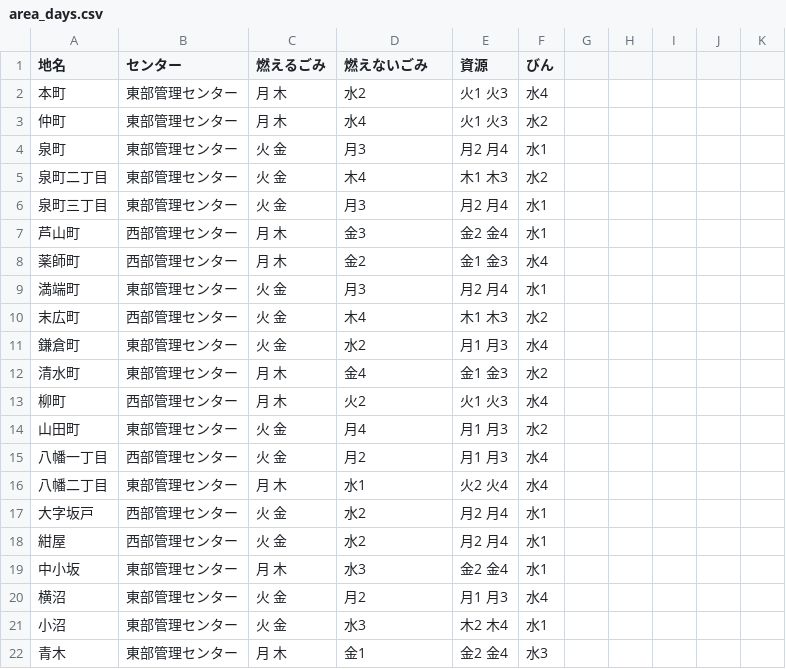
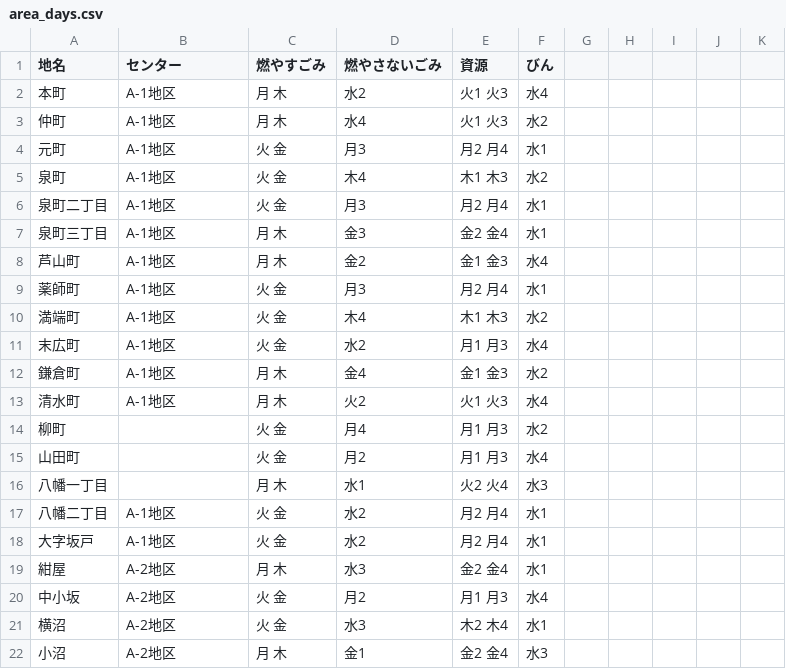
Before and after one commit to Mocchy2/5374, a CSV file: data/area_days.csv, drawn as a sheet; only a part is shown; the diff covers the shown part only.

Commit message:
Update area_days.csv

```diff
--- a/data/area_days.csv
+++ b/data/area_days.csv
@@ -1,22 +1,22 @@
-地名,センター,燃えるごみ,燃えないごみ,資源,びん
-本町,東部管理センター,月 木,水2,火1 火3,水4
-仲町,東部管理センター,月 木,水4,火1 火3,水2
-泉町,東部管理センター,火 金,月3,月2 月4,水1
-泉町二丁目,東部管理センター,火 金,木4,木1 木3,水2
-泉町三丁目,東部管理センター,火 金,月3,月2 月4,水1
-芦山町,西部管理センター,月 木,金3,金2 金4,水1
-薬師町,西部管理センター,月 木,金2,金1 金3,水4
-満端町,東部管理センター,火 金,月3,月2 月4,水1
-末広町,西部管理センター,火 金,木4,木1 木3,水2
-鎌倉町,東部管理センター,火 金,水2,月1 月3,水4
-清水町,東部管理センター,月 木,金4,金1 金3,水2
-柳町,西部管理センター,月 木,火2,火1 火3,水4
-山田町,東部管理センター,火 金,月4,月1 月3,水2
-八幡一丁目,西部管理センター,火 金,月2,月1 月3,水4
-八幡二丁目,東部管理センター,月 木,水1,火2 火4,水4
-大字坂戸,西部管理センター,火 金,水2,月2 月4,水1
-紺屋,西部管理センター,火 金,水2,月2 月4,水1
-中小坂,東部管理センター,月 木,水3,金2 金4,水1
-横沼,東部管理センター,火 金,月2,月1 月3,水4
-小沼,東部管理センター,火 金,水3,木2 木4,水1
-青木,東部管理センター,月 木,金1,金2 金4,水3
+地名,センター,燃やすごみ,燃やさないごみ,資源,びん
+本町,A-1地区,月 木,水2,火1 火3,水4
+仲町,A-1地区,月 木,水4,火1 火3,水2
+元町,A-1地区,火 金,月3,月2 月4,水1
+泉町,A-1地区,火 金,木4,木1 木3,水2
+泉町二丁目,A-1地区,火 金,月3,月2 月4,水1
+泉町三丁目,A-1地区,月 木,金3,金2 金4,水1
+芦山町,A-1地区,月 木,金2,金1 金3,水4
+薬師町,A-1地区,火 金,月3,月2 月4,水1
+満端町,A-1地区,火 金,木4,木1 木3,水2
+末広町,A-1地区,火 金,水2,月1 月3,水4
+鎌倉町,A-1地区,月 木,金4,金1 金3,水2
+清水町,A-1地区,月 木,火2,火1 火3,水4
+柳町,,火 金,月4,月1 月3,水2
+山田町,,火 金,月2,月1 月3,水4
+八幡一丁目,,月 木,水1,火2 火4,水3
+八幡二丁目,A-1地区,火 金,水2,月2 月4,水1
+大字坂戸,A-1地区,火 金,水2,月2 月4,水1
+紺屋,A-2地区,月 木,水3,金2 金4,水1
+中小坂,A-2地区,火 金,月2,月1 月3,水4
+横沼,A-2地区,火 金,水3,木2 木4,水1
+小沼,A-2地区,月 木,金1,金2 金4,水3
```
Also changed, not shown: 2 added rows, 7 removed rows and 83 edited cells elsewhere in this file.
